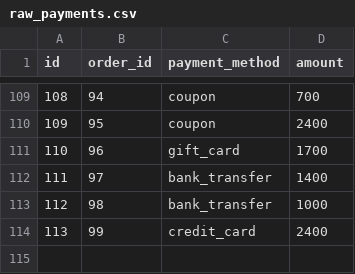
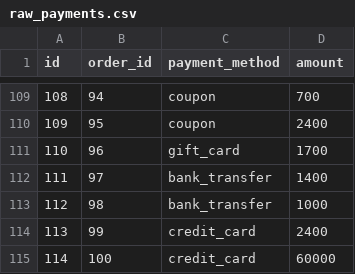
Before and after one commit to idalbo/dbt_jaffle_docker, a CSV file: jaffle_shop/seeds/raw_payments.csv, drawn as a sheet; only a part is shown, gaps mark what is left out.

```diff
--- a/jaffle_shop/seeds/raw_payments.csv
+++ b/jaffle_shop/seeds/raw_payments.csv
@@ -114 +114,2 @@ id,order_id,payment_method,amount
 113,99,credit_card,2400
+114,100,credit_card,60000
```
Also changed, not shown: jaffle_shop/seeds/raw_customers.csv, jaffle_shop/seeds/raw_orders.csv, 5 other files.
